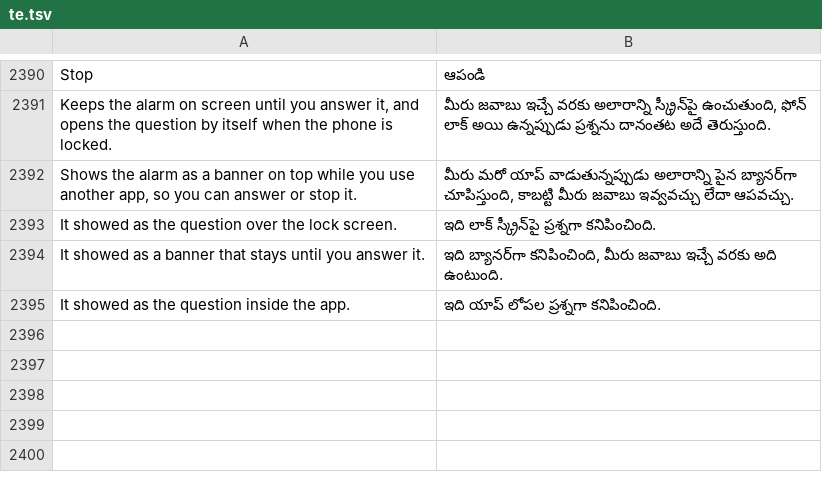
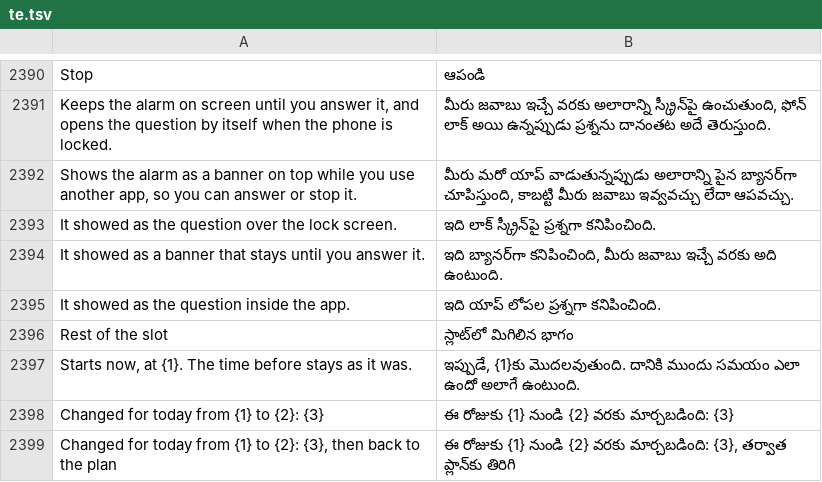
Before and after one commit to codeavirata/Dinacharya-Launcher, a TSV file: app/src/main/assets/lang/te.tsv, drawn as a sheet; only a part is shown, gaps mark what is left out.

```diff
--- a/app/src/main/assets/lang/te.tsv
+++ b/app/src/main/assets/lang/te.tsv
@@ -2395 +2395,5 @@ It showed as a banner that stays until you answer it.	ఇది బ్యాన
 It showed as the question inside the app.	ఇది యాప్ లోపల ప్రశ్నగా కనిపించింది.
+Rest of the slot	స్లాట్‌లో మిగిలిన భాగం
+Starts now, at {1}. The time before stays as it was.	ఇప్పుడే, {1}కు మొదలవుతుంది. దానికి ముందు సమయం ఎలా ఉందో అలాగే ఉంటుంది.
+Changed for today from {1} to {2}: {3}	ఈ రోజుకు {1} నుండి {2} వరకు మార్చబడింది: {3}
+Changed for today from {1} to {2}: {3}, then back to the plan	ఈ రోజుకు {1} నుండి {2} వరకు మార్చబడింది: {3}, తర్వాత ప్లాన్‌కు తిరిగి
```
Also changed, not shown: app/src/main/assets/lang/bn.tsv, app/src/main/assets/lang/gu.tsv, 15 other files.
